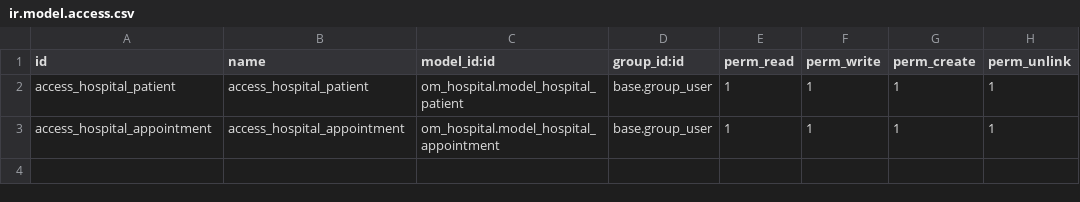
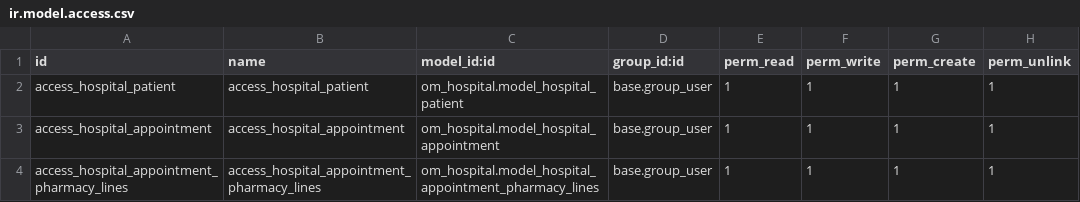
Before and after one commit to radamhu/docker-odoo-dev, a CSV file: custom-addons/om_hospital/security/ir.model.access.csv, drawn as a sheet.

```diff
--- a/custom-addons/om_hospital/security/ir.model.access.csv
+++ b/custom-addons/om_hospital/security/ir.model.access.csv
@@ -3 +3,2 @@ access_hospital_patient,access_hospital_patient,om_hospital.model_hospital_patie
 access_hospital_appointment,access_hospital_appointment,om_hospital.model_hospital_appointment,base.group_user,1,1,1,1
+access_hospital_appointment_pharmacy_lines,access_hospital_appointment_pharmacy_lines,om_hospital.model_hospital_appointment_pharmacy_lines,base.group_user,1,1,1,1
```
Also changed, not shown: 4 other files.
